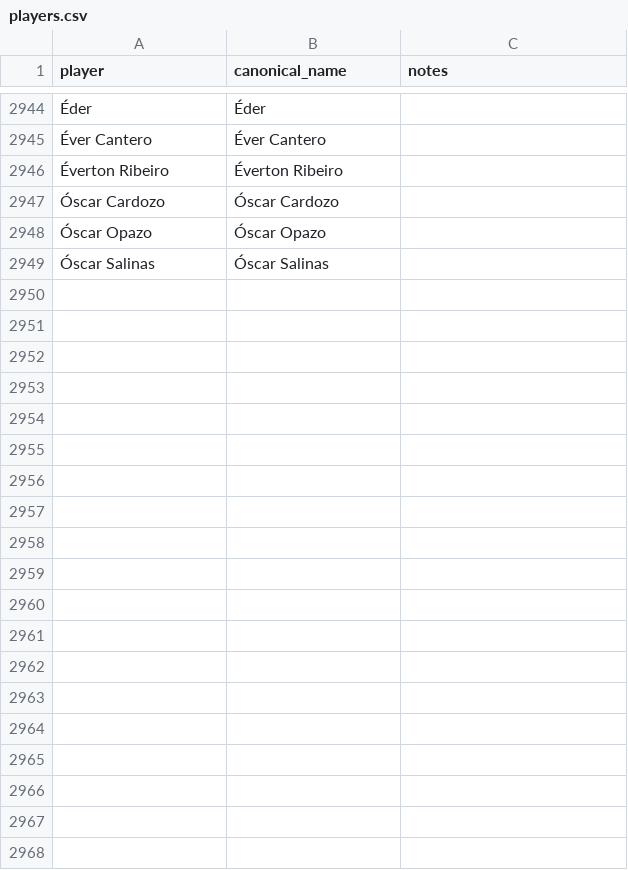
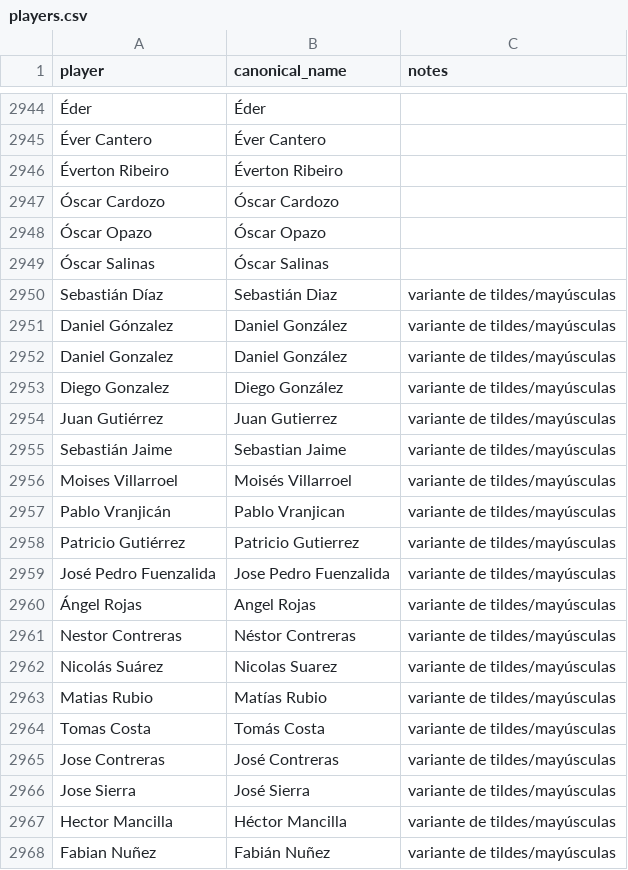
Before and after one commit to rafaelweberva99/Galeriastast, a CSV file: data/goals/players.csv, drawn as a sheet; only a part is shown, gaps mark what is left out; the diff covers the shown part only; the diff names each change by its address in the sheet, - before the commit and + after, or states it on an @@ line.

```diff
--- a/data/goals/players.csv
+++ b/data/goals/players.csv
+row 2950: Sebastián Díaz | Sebastián Diaz | variante de tildes/mayúsculas
+row 2951: Daniel Gónzalez | Daniel González | variante de tildes/mayúsculas
+row 2952: Daniel Gonzalez | Daniel González | variante de tildes/mayúsculas
+row 2953: Diego Gonzalez | Diego González | variante de tildes/mayúsculas
+row 2954: Juan Gutiérrez | Juan Gutierrez | variante de tildes/mayúsculas
+row 2955: Sebastián Jaime | Sebastian Jaime | variante de tildes/mayúsculas
+row 2956: Moises Villarroel | Moisés Villarroel | variante de tildes/mayúsculas
+row 2957: Pablo Vranjicán | Pablo Vranjican | variante de tildes/mayúsculas
+row 2958: Patricio Gutiérrez | Patricio Gutierrez | variante de tildes/mayúsculas
+row 2959: José Pedro Fuenzalida | Jose Pedro Fuenzalida | variante de tildes/mayúsculas
+row 2960: Ángel Rojas | Angel Rojas | variante de tildes/mayúsculas
+row 2961: Nestor Contreras | Néstor Contreras | variante de tildes/mayúsculas
+row 2962: Nicolás Suárez | Nicolas Suarez | variante de tildes/mayúsculas
+row 2963: Matias Rubio | Matías Rubio | variante de tildes/mayúsculas
+row 2964: Tomas Costa | Tomás Costa | variante de tildes/mayúsculas
+row 2965: Jose Contreras | José Contreras | variante de tildes/mayúsculas
+row 2966: Jose Sierra | José Sierra | variante de tildes/mayúsculas
+row 2967: Hector Mancilla | Héctor Mancilla | variante de tildes/mayúsculas
+row 2968: Fabian Nuñez | Fabián Nuñez | variante de tildes/mayúsculas
```
Also changed, not shown: 32 added rows elsewhere in this file.
